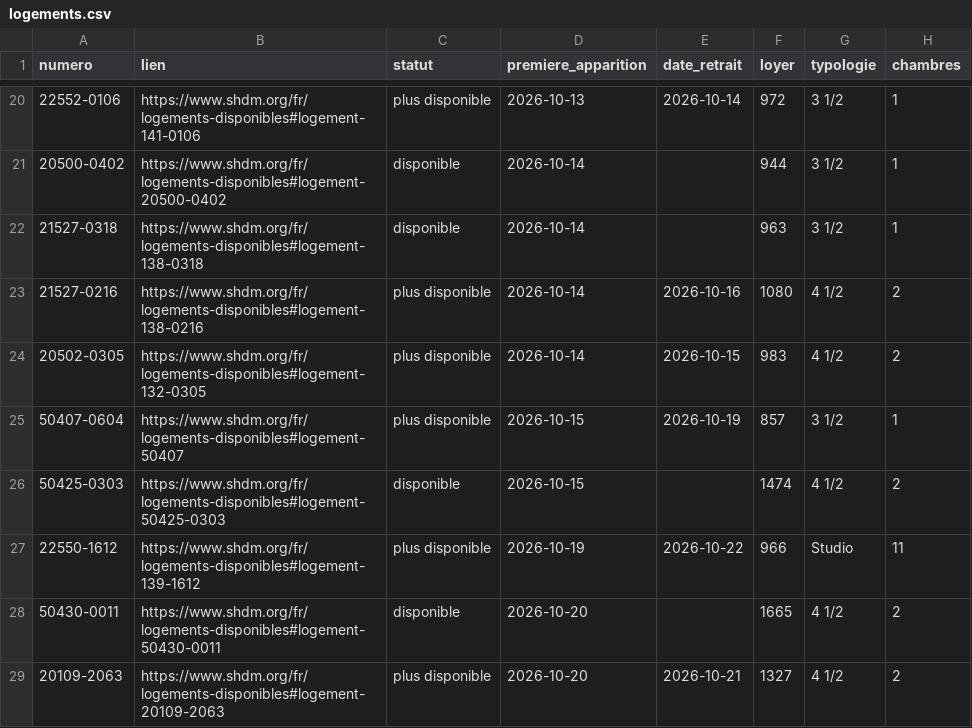
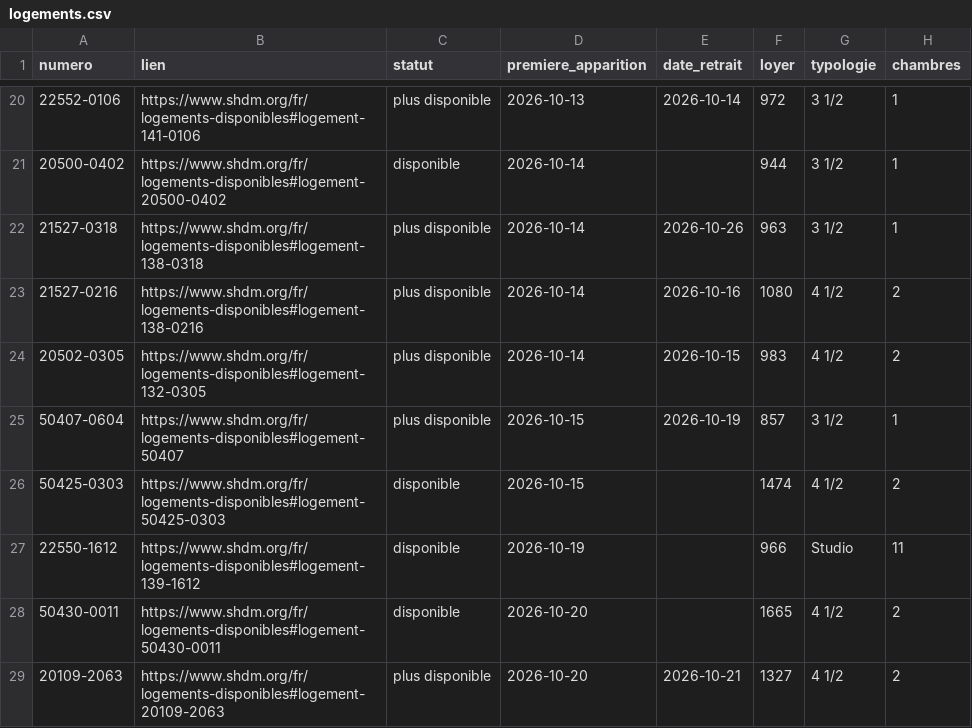
Before and after one commit to jennsen-spec/shdm-notifier, a CSV file: data/logements.csv, drawn as a sheet; only a part is shown, gaps mark what is left out; the diff covers the shown part only; the diff names each change by its address in the sheet, - before the commit and + after, or states it on an @@ line.

```diff
--- a/data/logements.csv
+++ b/data/logements.csv
-C22 (statut): disponible
+C22 (statut): plus disponible
-E22 (date_retrait): (empty)
+E22 (date_retrait): 2026-10-26
-C27 (statut): plus disponible
+C27 (statut): disponible
-E27 (date_retrait): 2026-10-22
+E27 (date_retrait): (empty)
```
Also changed, not shown: 1 added row and 14 edited cells elsewhere in this file, data/evenements.csv, 2 other files.
